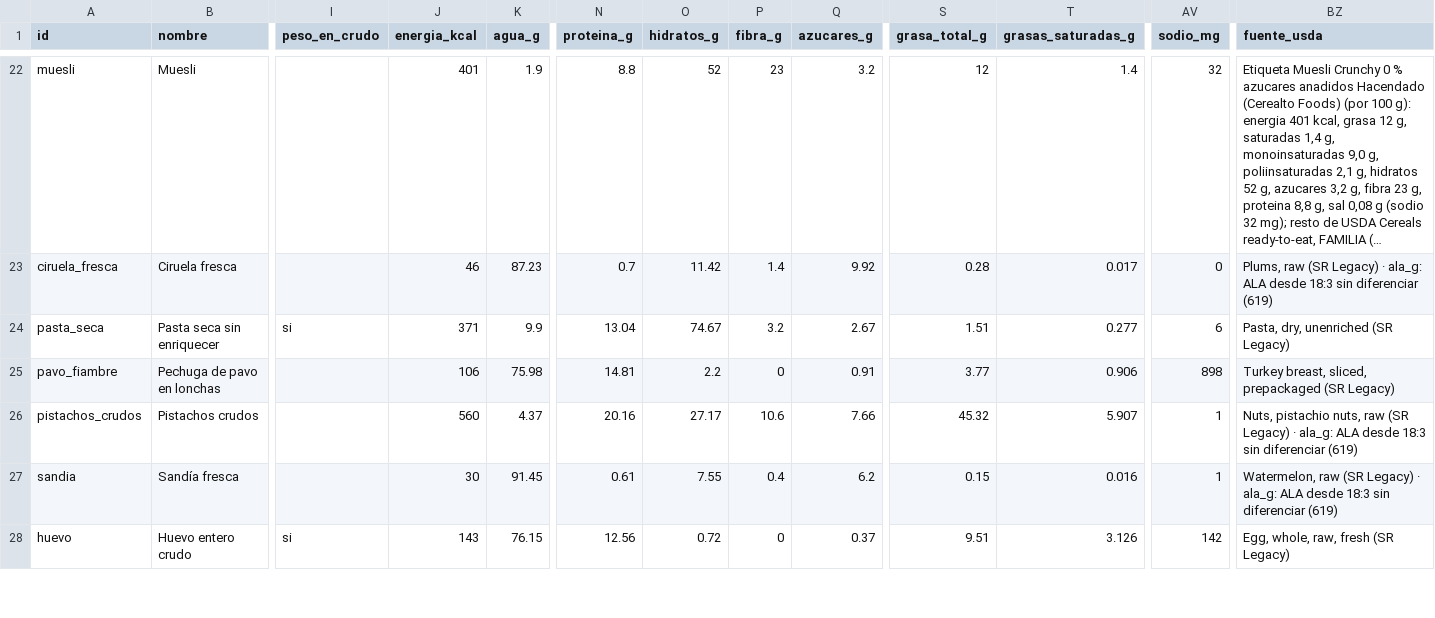
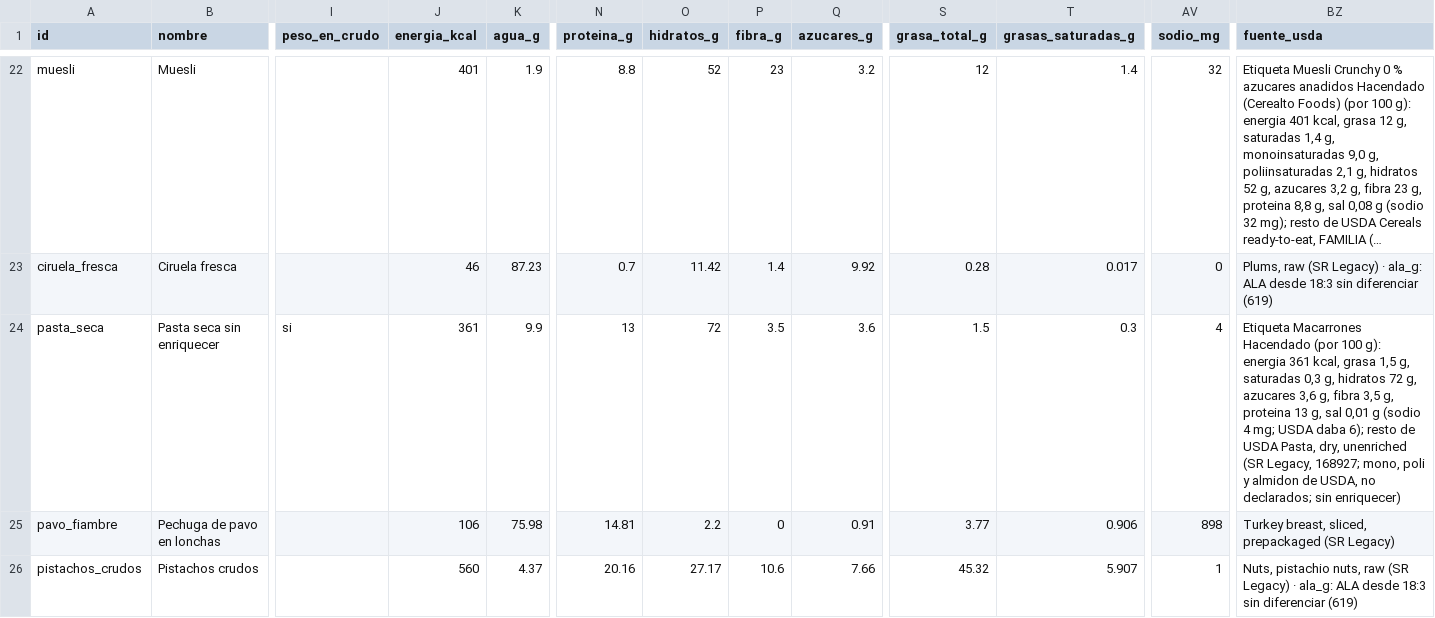
Before and after one commit to victor-rueda02/nutrition-tracker, a CSV file: data/foods.csv, drawn as a sheet; only a part is shown, gaps mark what is left out; the shorter side is filled out with more unchanged rows; long unchanged cells end in …; the diff names each change by its address in the sheet, - before the commit and + after, or states it on an @@ line.

```diff
--- a/data/foods.csv
+++ b/data/foods.csv
-J24 (energia_kcal): 371
+J24 (energia_kcal): 361
-N24 (proteina_g): 13.04
+N24 (proteina_g): 13
-O24 (hidratos_g): 74.67
+O24 (hidratos_g): 72
-P24 (fibra_g): 3.2
+P24 (fibra_g): 3.5
-Q24 (azucares_g): 2.67
+Q24 (azucares_g): 3.6
-S24 (grasa_total_g): 1.51
+S24 (grasa_total_g): 1.5
-T24 (grasas_saturadas_g): 0.277
+T24 (grasas_saturadas_g): 0.3
-AV24 (sodio_mg): 6
+AV24 (sodio_mg): 4
-BZ24 (fuente_usda): Pasta, dry, unenriched (SR Legacy)
+BZ24 (fuente_usda): Etiqueta Macarrones Hacendado (por 100 g): energia 361 kcal, grasa 1,5 g, saturadas 0,3 g, hidratos 72 g, azucares 3,6 g, fibra 3,5 g, proteina 13 g, sal 0,01 g (sodio 4 mg; USDA daba 6); resto de USDA Pasta, dry, unenriched (SR Legacy, 168927; mono, poli y almidon de USDA, no declarados; sin enriquecer)
```
Also changed, not shown: 2 other files.
